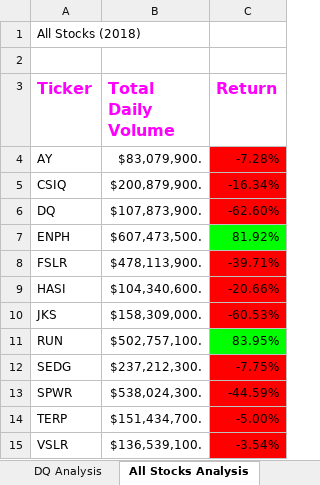
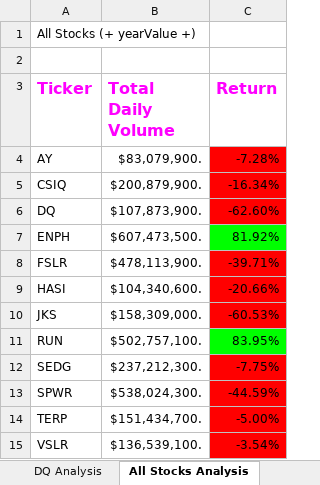
Before and after one commit to leah-braswell/stock-analysis, an Excel workbook: green_stocks.xlsm, sheet All Stocks Analysis, drawn as a sheet; values as stored, in another font and other column widths than the file's, no borders; charts and pictures not drawn; the diff names each change by its address in the sheet, - before the commit and + after, or states it on an @@ line.

Commit message:
Update green_stocks.xlsm
Added buttons to run All Stock Analysis and Clear Worksheet.  Added input box and refactored code to run analysis for any year.

```diff
--- a/green_stocks.xlsm (sheet All Stocks Analysis)
+++ b/green_stocks.xlsm (sheet All Stocks Analysis)
-A1 (Ticker): All Stocks (2018)
+A1 (Ticker): All Stocks (+ yearValue +)
```
Also changed, not shown: charts or pictures.
